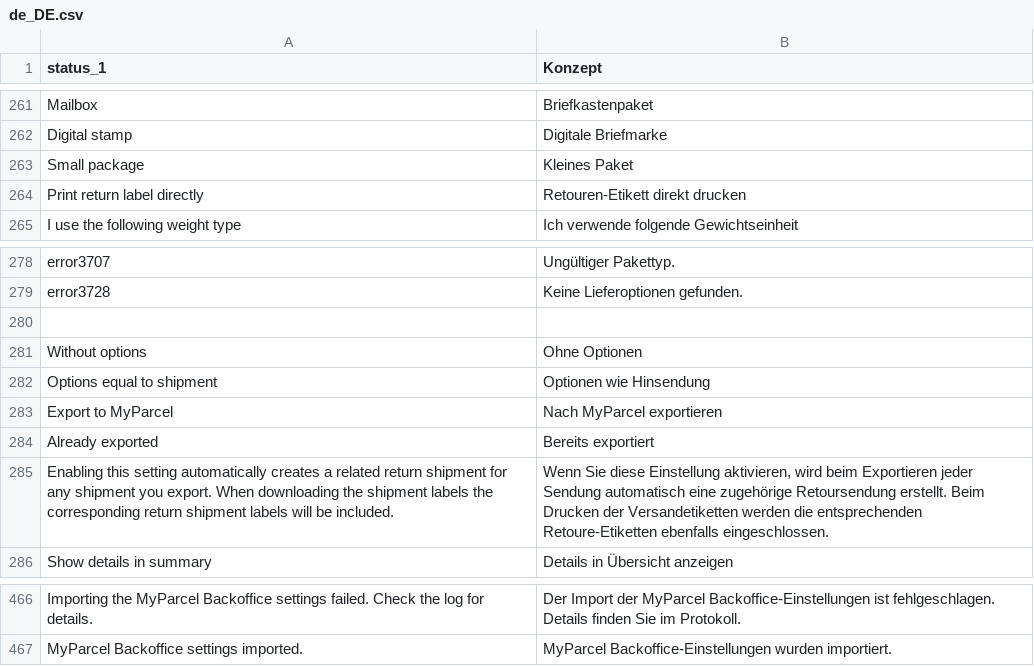
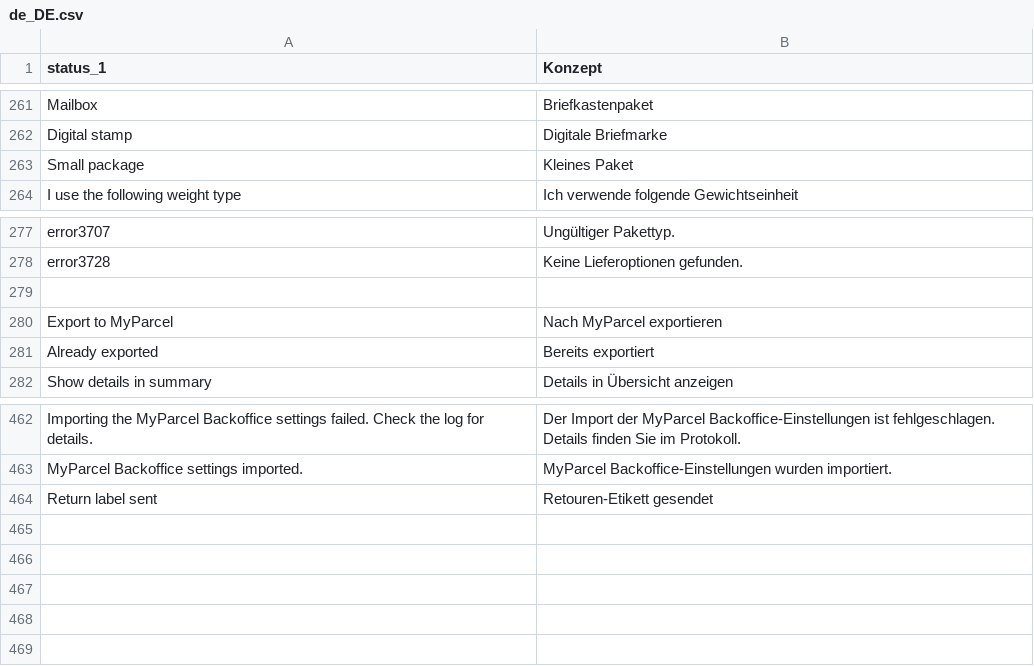
Before and after one commit to PedroFlores199/magento, a CSV file: i18n/de_DE.csv, drawn as a sheet; only a part is shown, gaps mark what is left out; removed rows and columns are numbered as before the commit, all else as after; the diff names each change by its address in the sheet, - before the commit and + after, or states it on an @@ line.

```diff
--- a/i18n/de_DE.csv
+++ b/i18n/de_DE.csv
-row 264: Print return label directly | Retouren-Etikett direkt drucken
-row 281: Without options | Ohne Optionen
-row 282: Options equal to shipment | Optionen wie Hinsendung
-row 285: Enabling this setting automatically creates a related return shipment for any shipment you export. When downloading the shipment labels the corresponding return shipment labels will be included. | Wenn Sie diese Einstellung aktivieren, wird beim Exportieren jeder Sendung automatisch eine zugehörige Retoursendung erstellt. Beim Drucken der Versandetiketten werden die entsprechenden Retoure-Etiketten ebenfalls eingeschlossen.
+row 464: Return label sent | Retouren-Etikett gesendet
```
Also changed, not shown: i18n/da_DK.csv, i18n/fr_FR.csv, 32 other files.
